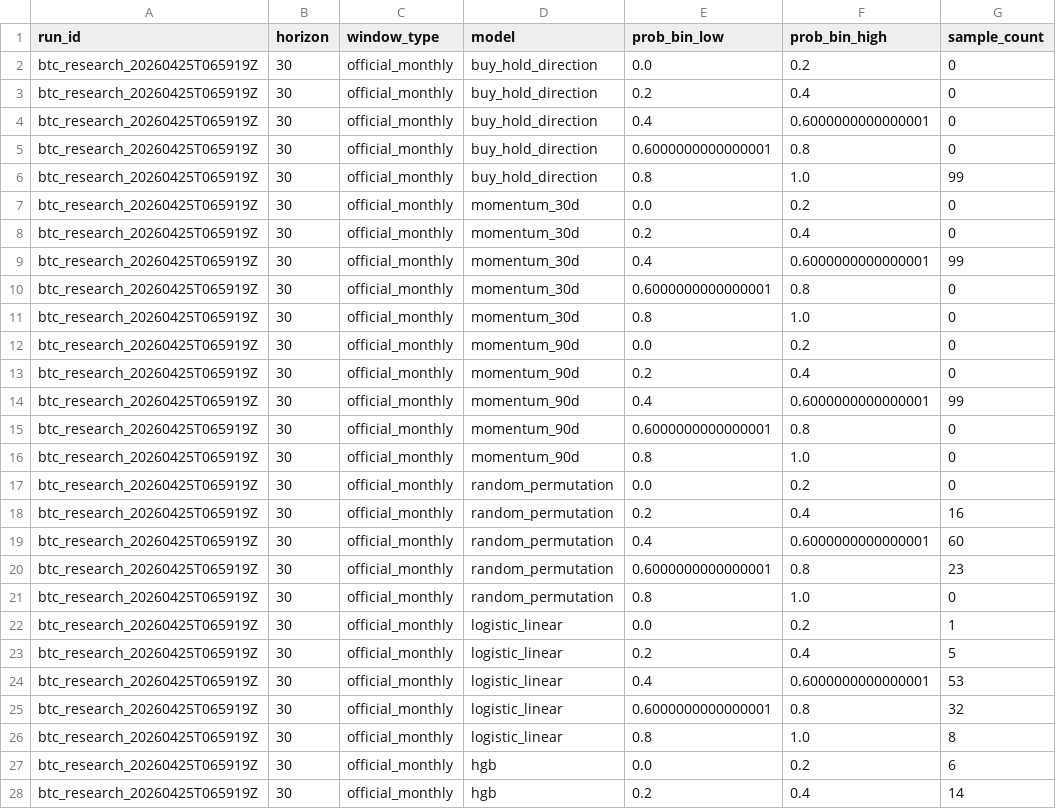
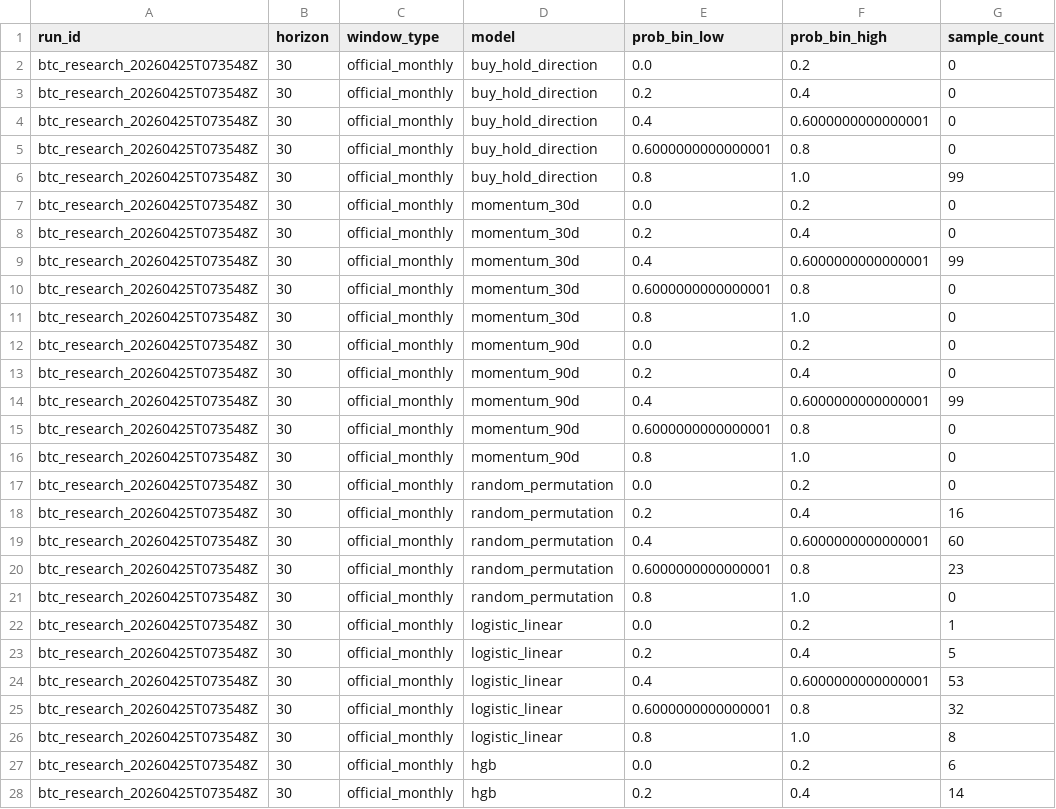
Before and after one commit to brainardkho77/btc_price_dashboard, a CSV file: outputs/calibration_table.csv, drawn as a sheet; only a part is shown; the diff covers the shown part only; the diff names each change by its address in the sheet, - before the commit and + after, or states it on an @@ line.

```diff
--- a/outputs/calibration_table.csv
+++ b/outputs/calibration_table.csv
-A2:A28 (run_id): btc_research_20260425T065919Z
+A2:A28 (run_id): btc_research_20260425T073548Z
```
Also changed, not shown: 167 edited cells elsewhere in this file, data_cache/defillama_stablecoins.csv, data_cache/yahoo_market_proxies.csv, 33 other files.
